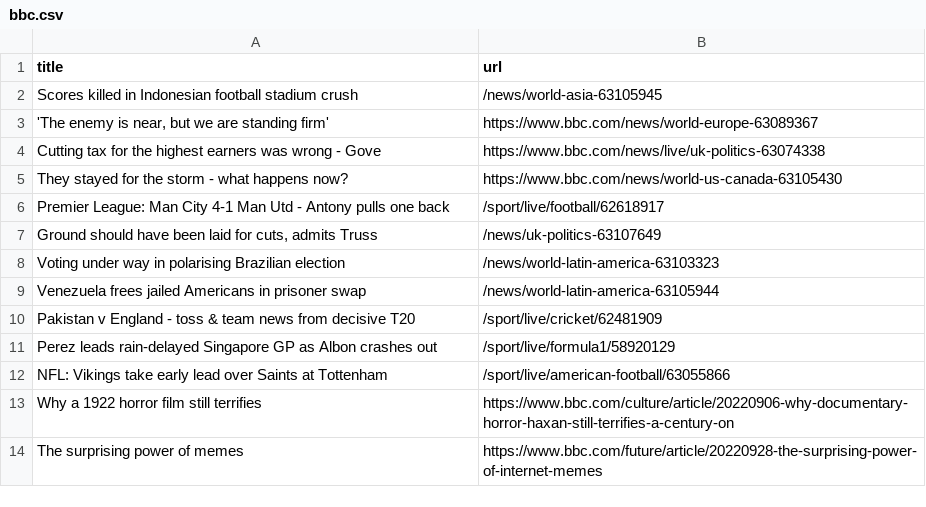
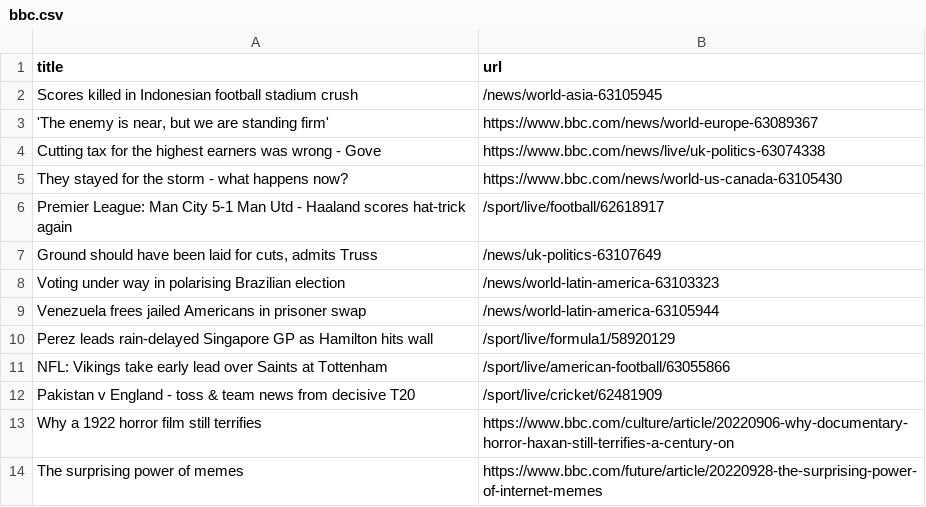
Before and after one commit to torythetortle/automatic-scraper-bbc, a CSV file: bbc.csv, drawn as a sheet; only a part is shown.

```diff
--- a/bbc.csv
+++ b/bbc.csv
@@ -5,3 +5,3 @@ Cutting tax for the highest earners was wrong - Gove,https://www.bbc.com/news/li
 They stayed for the storm - what happens now?,https://www.bbc.com/news/world-us-canada-63105430
-Premier League: Man City 4-1 Man Utd - Antony pulls one back,/sport/live/football/62618917
+Premier League: Man City 5-1 Man Utd - Haaland scores hat-trick again,/sport/live/football/62618917
 "Ground should have been laid for cuts, admits Truss",/news/uk-politics-63107649
@@ -9,5 +9,5 @@ Voting under way in polarising Brazilian election,/news/world-latin-america-6310
 Venezuela frees jailed Americans in prisoner swap,/news/world-latin-america-63105944
+Perez leads rain-delayed Singapore GP as Hamilton hits wall,/sport/live/formula1/58920129
+NFL: Vikings take early lead over Saints at Tottenham,/sport/live/american-football/63055866
 Pakistan v England - toss & team news from decisive T20,/sport/live/cricket/62481909
-Perez leads rain-delayed Singapore GP as Albon crashes out,/sport/live/formula1/58920129
-NFL: Vikings take early lead over Saints at Tottenham,/sport/live/american-football/63055866
 Why a 1922 horror film still terrifies,https://www.bbc.com/culture/article/20220906-why-documentary-horror-haxan-still-terrifies-a-century-on
```
